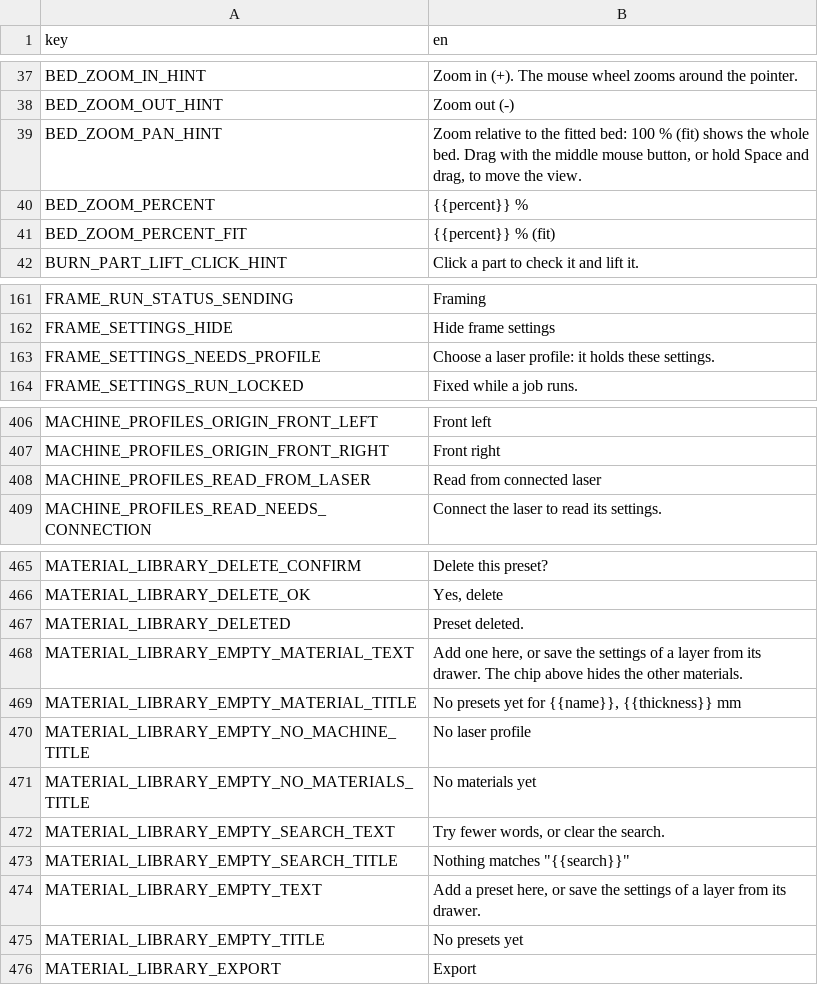
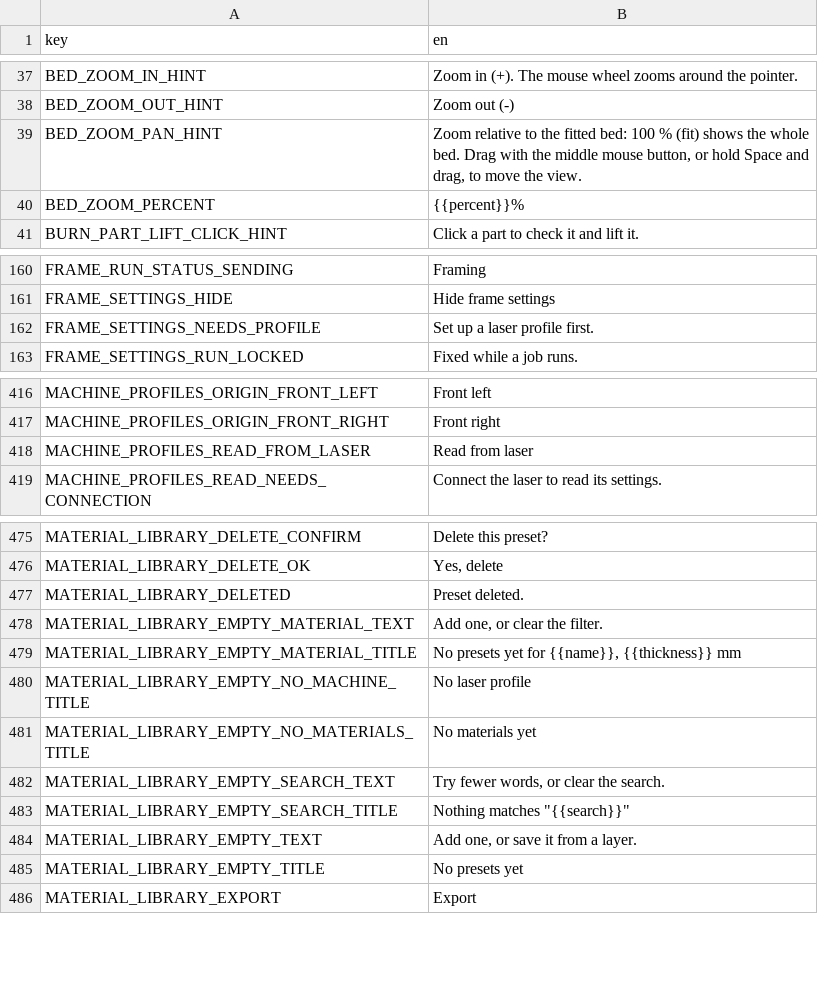
Before and after one commit to Korialstrazh/webgrbl, a CSV file: tools/localization/default.csv, drawn as a sheet; only a part is shown, gaps mark what is left out; the diff covers the shown part only.

```diff
--- a/tools/localization/default.csv
+++ b/tools/localization/default.csv
@@ -39,4 +39,3 @@ BED_ZOOM_OUT_HINT;Zoom out (-)
 BED_ZOOM_PAN_HINT;Zoom relative to the fitted bed: 100 % (fit) shows the whole bed. Drag with the middle mouse button, or hold Space and drag, to move the view.
-BED_ZOOM_PERCENT;{{percent}} %
-BED_ZOOM_PERCENT_FIT;{{percent}} % (fit)
+BED_ZOOM_PERCENT;{{percent}}%
 BURN_PART_LIFT_CLICK_HINT;Click a part to check it and lift it.
@@ -162,3 +161,3 @@ FRAME_RUN_STATUS_SENDING;Framing
 FRAME_SETTINGS_HIDE;Hide frame settings
-FRAME_SETTINGS_NEEDS_PROFILE;Choose a laser profile: it holds these settings.
+FRAME_SETTINGS_NEEDS_PROFILE;Set up a laser profile first.
 FRAME_SETTINGS_RUN_LOCKED;Fixed while a job runs.
@@ -407,3 +417,3 @@ MACHINE_PROFILES_ORIGIN_FRONT_LEFT;Front left
 MACHINE_PROFILES_ORIGIN_FRONT_RIGHT;Front right
-MACHINE_PROFILES_READ_FROM_LASER;Read from connected laser
+MACHINE_PROFILES_READ_FROM_LASER;Read from laser
 MACHINE_PROFILES_READ_NEEDS_CONNECTION;Connect the laser to read its settings.
@@ -467,3 +477,3 @@ MATERIAL_LIBRARY_DELETE_OK;Yes, delete
 MATERIAL_LIBRARY_DELETED;Preset deleted.
-MATERIAL_LIBRARY_EMPTY_MATERIAL_TEXT;Add one here, or save the settings of a layer from its drawer. The chip above hides the other materials.
+MATERIAL_LIBRARY_EMPTY_MATERIAL_TEXT;Add one, or clear the filter.
 MATERIAL_LIBRARY_EMPTY_MATERIAL_TITLE;No presets yet for {{name}}, {{thickness}} mm
@@ -473,3 +483,3 @@ MATERIAL_LIBRARY_EMPTY_SEARCH_TEXT;Try fewer words, or clear the search.
 MATERIAL_LIBRARY_EMPTY_SEARCH_TITLE;Nothing matches "{{search}}"
-MATERIAL_LIBRARY_EMPTY_TEXT;Add a preset here, or save the settings of a layer from its drawer.
+MATERIAL_LIBRARY_EMPTY_TEXT;Add one, or save it from a layer.
 MATERIAL_LIBRARY_EMPTY_TITLE;No presets yet
```
Also changed, not shown: 11 added rows and 1 edited cell elsewhere in this file, 8 other files.
